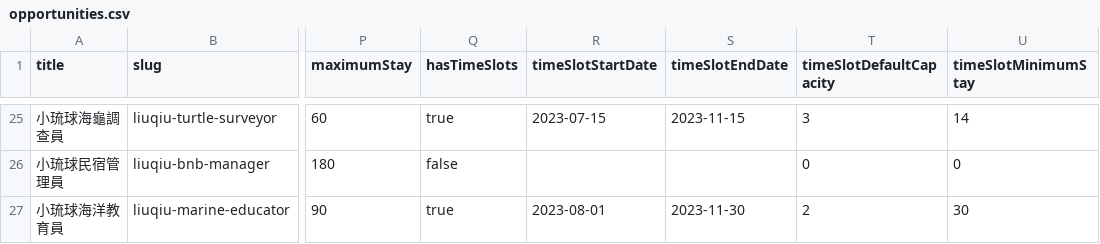
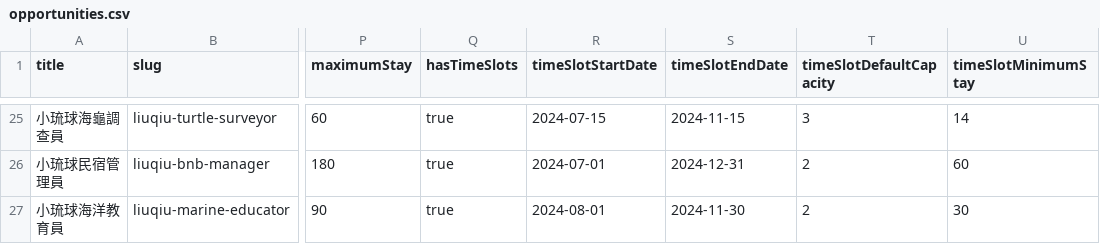
Before and after one commit to WuSKai403/taiwanstay-front, a CSV file: data/seed/opportunities.csv, drawn as a sheet; only a part is shown, gaps mark what is left out; the diff covers the shown part only; the diff names each change by its address in the sheet, - before the commit and + after, or states it on an @@ line.

```diff
--- a/data/seed/opportunities.csv
+++ b/data/seed/opportunities.csv
-R25 (timeSlotStartDate): 2023-07-15
+R25 (timeSlotStartDate): 2024-07-15
-S25 (timeSlotEndDate): 2023-11-15
+S25 (timeSlotEndDate): 2024-11-15
-Q26 (hasTimeSlots): false
+Q26 (hasTimeSlots): true
-R26 (timeSlotStartDate): (empty)
+R26 (timeSlotStartDate): 2024-07-01
-S26 (timeSlotEndDate): (empty)
+S26 (timeSlotEndDate): 2024-12-31
-T26 (timeSlotDefaultCapacity): 0
+T26 (timeSlotDefaultCapacity): 2
-U26 (timeSlotMinimumStay): 0
+U26 (timeSlotMinimumStay): 60
-R27 (timeSlotStartDate): 2023-08-01
+R27 (timeSlotStartDate): 2024-08-01
-S27 (timeSlotEndDate): 2023-11-30
+S27 (timeSlotEndDate): 2024-11-30
```
Also changed, not shown: 64 edited cells elsewhere in this file, data/seed/users.csv, 14 other files.
